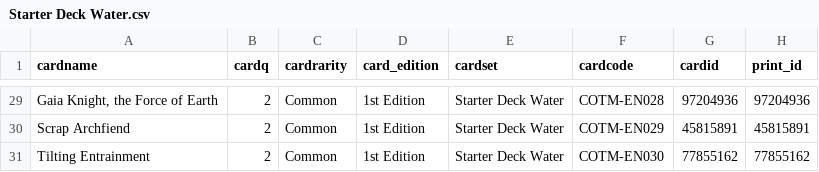
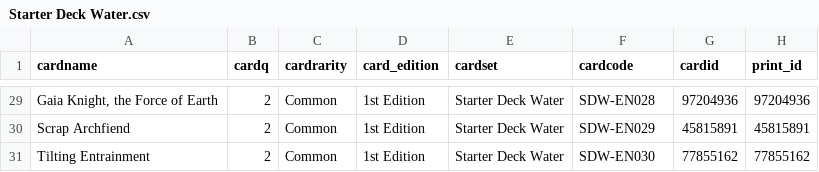
Before and after one commit to jfitz33/space-mambot, a CSV file: starters_csv/Starter Deck Water.csv, drawn as a sheet; only a part is shown, gaps mark what is left out; the diff covers the shown part only; the diff names each change by its address in the sheet, - before the commit and + after, or states it on an @@ line.

```diff
--- a/starters_csv/Starter Deck Water.csv
+++ b/starters_csv/Starter Deck Water.csv
-F29 (cardcode): COTM-EN028
+F29 (cardcode): SDW-EN028
-F30 (cardcode): COTM-EN029
+F30 (cardcode): SDW-EN029
-F31 (cardcode): COTM-EN030
+F31 (cardcode): SDW-EN030
```
Also changed, not shown: 27 edited cells elsewhere in this file, starters_csv/Starter Deck Fire.csv, 6 other files.
